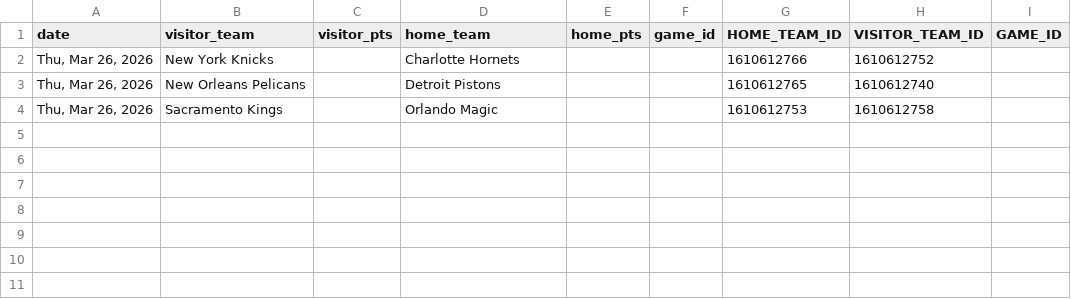
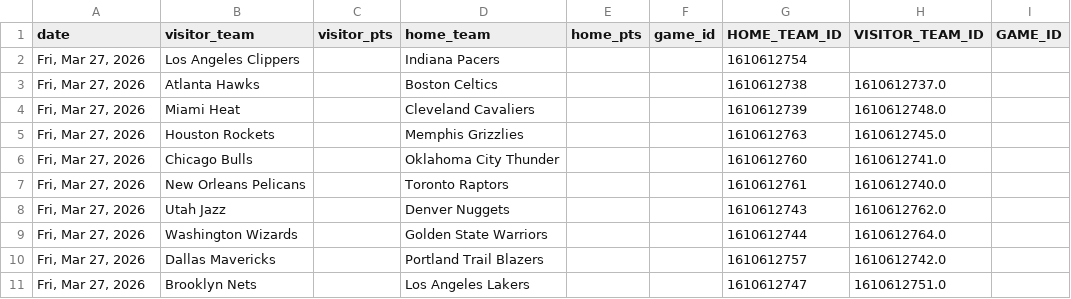
Before and after one commit to mithun-s14/prop_model, a CSV file: backend/cached_todays_games.csv, drawn as a sheet.

```diff
--- a/backend/cached_todays_games.csv
+++ b/backend/cached_todays_games.csv
@@ -1,4 +1,11 @@
 date,visitor_team,visitor_pts,home_team,home_pts,game_id,HOME_TEAM_ID,VISITOR_TEAM_ID,GAME_ID
-"Thu, Mar 26, 2026",New York Knicks,,Charlotte Hornets,,,1610612766,1610612752,
-"Thu, Mar 26, 2026",New Orleans Pelicans,,Detroit Pistons,,,1610612765,1610612740,
-"Thu, Mar 26, 2026",Sacramento Kings,,Orlando Magic,,,1610612753,1610612758,
+"Fri, Mar 27, 2026",Los Angeles Clippers,,Indiana Pacers,,,1610612754,,
+"Fri, Mar 27, 2026",Atlanta Hawks,,Boston Celtics,,,1610612738,1610612737.0,
+"Fri, Mar 27, 2026",Miami Heat,,Cleveland Cavaliers,,,1610612739,1610612748.0,
+"Fri, Mar 27, 2026",Houston Rockets,,Memphis Grizzlies,,,1610612763,1610612745.0,
+"Fri, Mar 27, 2026",Chicago Bulls,,Oklahoma City Thunder,,,1610612760,1610612741.0,
+"Fri, Mar 27, 2026",New Orleans Pelicans,,Toronto Raptors,,,1610612761,1610612740.0,
+"Fri, Mar 27, 2026",Utah Jazz,,Denver Nuggets,,,1610612743,1610612762.0,
+"Fri, Mar 27, 2026",Washington Wizards,,Golden State Warriors,,,1610612744,1610612764.0,
+"Fri, Mar 27, 2026",Dallas Mavericks,,Portland Trail Blazers,,,1610612757,1610612742.0,
+"Fri, Mar 27, 2026",Brooklyn Nets,,Los Angeles Lakers,,,1610612747,1610612751.0,
```
Also changed, not shown: backend/fantasypros_last15_averages.csv, backend/nba_usage_rates_latest.csv, 2 other files.
